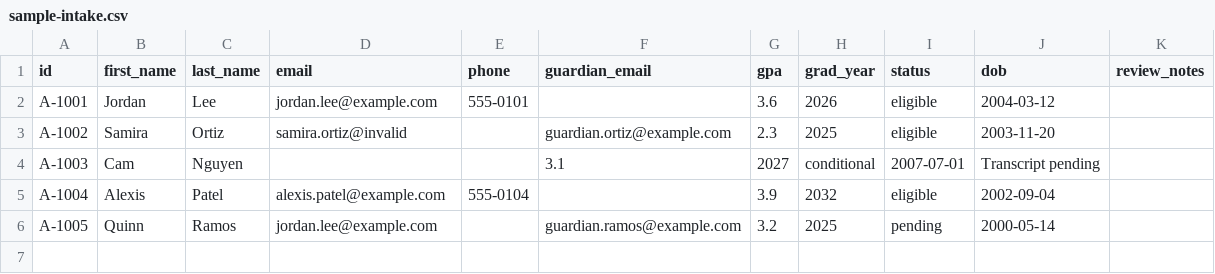
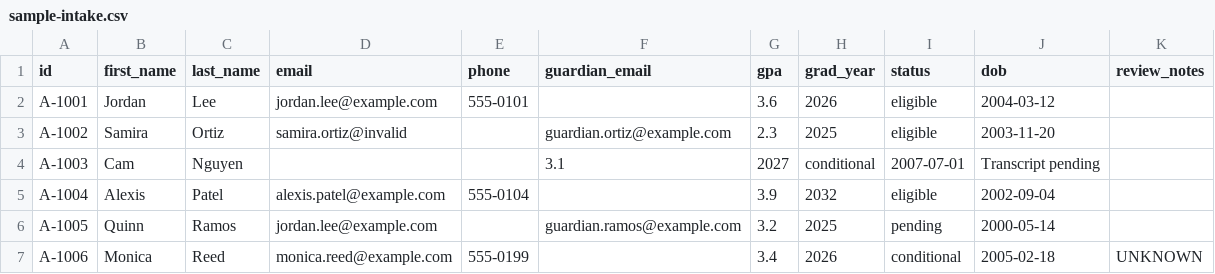
Before and after one commit to ralph-groupscholar/groupscholar-eligibility-oracle, a CSV file: data/sample-intake.csv, drawn as a sheet; the diff names each change by its address in the sheet, - before the commit and + after, or states it on an @@ line.

```diff
--- a/data/sample-intake.csv
+++ b/data/sample-intake.csv
+row 7: A-1006 | Monica | Reed | monica.reed@example.com | 555-0199 |  | 3.4 | 2026 | conditional | 2005-02-18 | UNKNOWN
```
Also changed, not shown: 5 other files.
